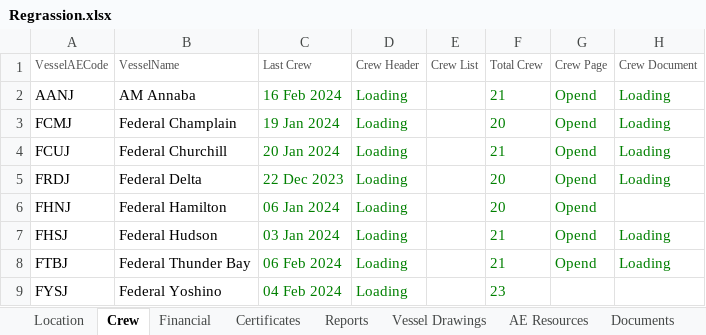
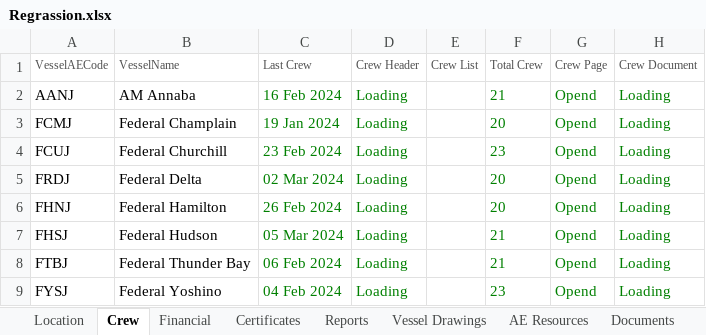
Before and after one commit to angloeastern/Automation-coding-Task, an Excel workbook: com.AE_Management/src/main/resources/Data/Regrassion.xlsx, sheet Crew, drawn as a sheet; values as stored, in another font and other column widths than the file's, no borders; the diff names each change by its address in the sheet, - before the commit and + after, or states it on an @@ line.

```diff
--- a/com.AE_Management/src/main/resources/Data/Regrassion.xlsx (sheet Crew)
+++ b/com.AE_Management/src/main/resources/Data/Regrassion.xlsx (sheet Crew)
-C4 (Last Crew): 20 Jan 2024
+C4 (Last Crew): 23 Feb 2024
-F4 (Total Crew): 21
+F4 (Total Crew): 23
-C5 (Last Crew): 22 Dec 2023
+C5 (Last Crew): 02 Mar 2024
-C6 (Last Crew): 06 Jan 2024
+C6 (Last Crew): 26 Feb 2024
-H6 (Crew Document): (empty)
+H6 (Crew Document): Loading
-C7 (Last Crew): 03 Jan 2024
+C7 (Last Crew): 05 Mar 2024
-G9 (Crew Page): (empty)
+G9 (Crew Page): Opend
-H9 (Crew Document): (empty)
+H9 (Crew Document): Loading
```
Also changed, not shown: sheet Financial, sheet Reports, sheet Certificates, 26 other files.
